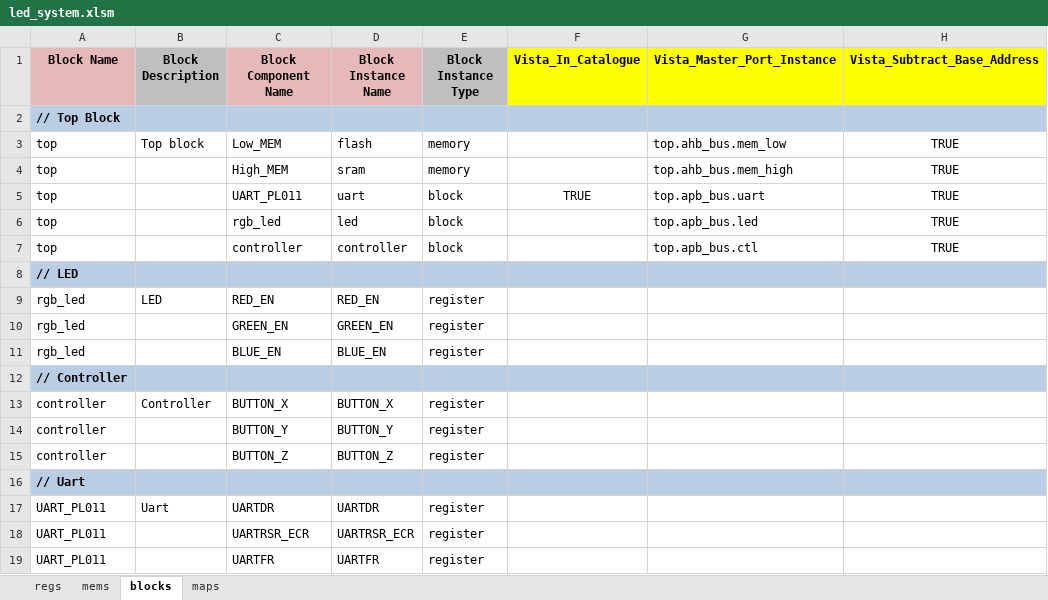
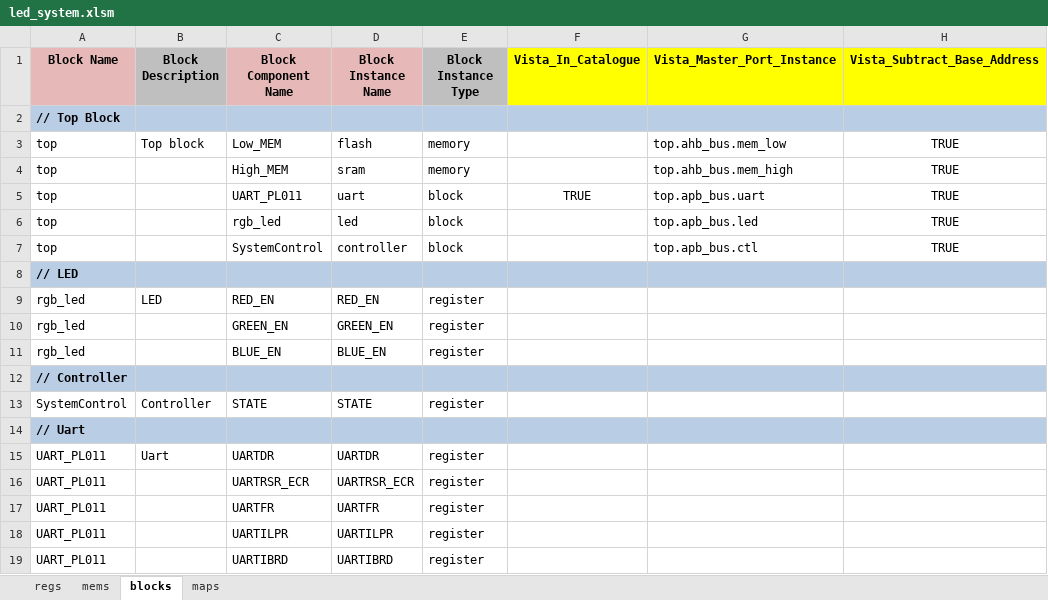
Before and after one commit to jonmcdonald/VistaModels, an Excel workbook: ARM/socket_stimulus/hw/registers/input/led_system.xlsm, sheet blocks, drawn as a sheet; only a part is shown; the shorter side is filled out with more unchanged rows; values as stored, in another font and other column widths than the file's, no borders; removed rows and columns are numbered as before the commit, all else as after; the diff names each change by its address in the sheet, - before the commit and + after, or states it on an @@ line.

Commit message:
updated to use async features of SystemC2.3 this is based upon the async example in the SimpleExamples folder

```diff
--- a/ARM/socket_stimulus/hw/registers/input/led_system.xlsm (sheet blocks)
+++ b/ARM/socket_stimulus/hw/registers/input/led_system.xlsm (sheet blocks)
-C7 (Block Component Name): controller
+C7 (Block Component Name): SystemControl
-row 13: controller | Controller | BUTTON_X | BUTTON_X | register
-row 14: controller |  | BUTTON_Y | BUTTON_Y | register
-row 15: controller |  | BUTTON_Z | BUTTON_Z | register
+row 13: SystemControl | Controller | STATE | STATE | register
```
Also changed, not shown: sheet regs, sheet maps, 25 other files.
